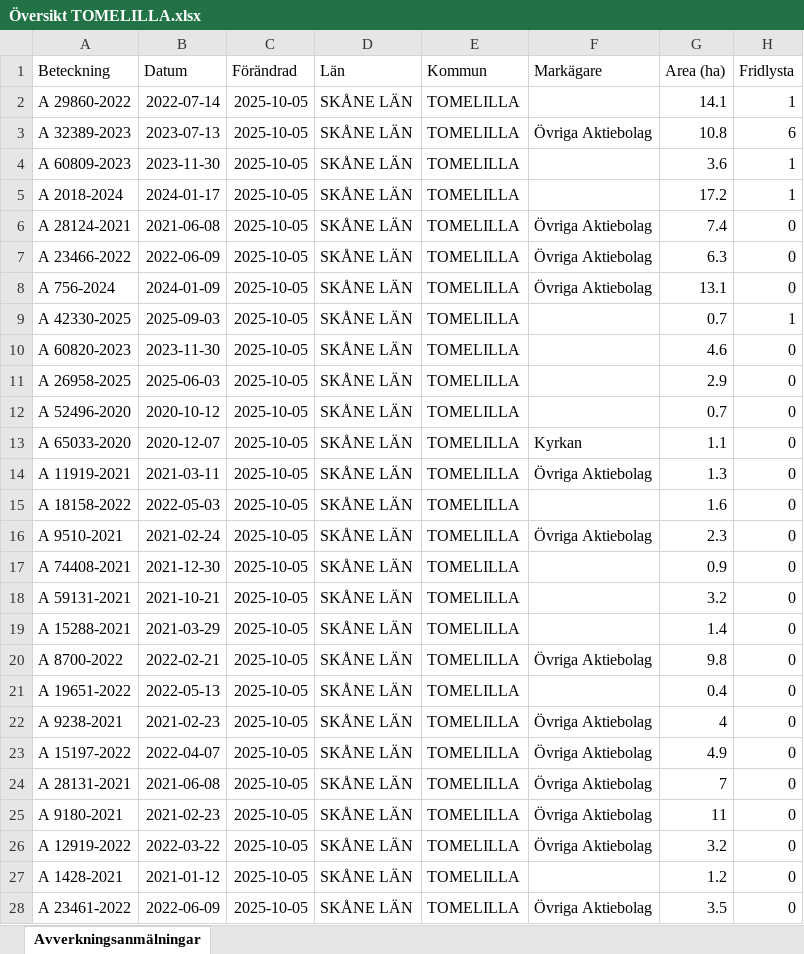
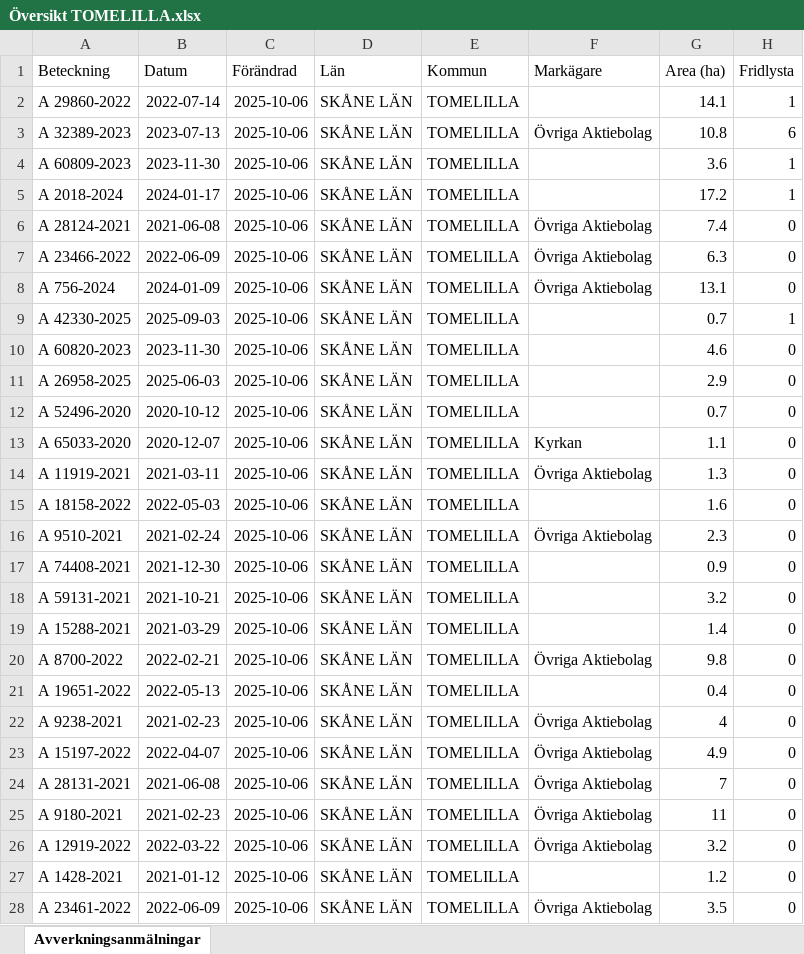
Before and after one commit to klasma/Logging_1270, an Excel workbook: Översikt TOMELILLA.xlsx, sheet Avverkningsanmälningar, drawn as a sheet; only a part is shown; values as stored, in another font and other column widths than the file's, no borders; the diff covers the shown part only; the diff names each change by its address in the sheet, - before the commit and + after, or states it on an @@ line.

```diff
--- a/Översikt TOMELILLA.xlsx (sheet Avverkningsanmälningar)
+++ b/Översikt TOMELILLA.xlsx (sheet Avverkningsanmälningar)
-C2:C28 (Förändrad): 2025-10-05
+C2:C28 (Förändrad): 2025-10-06
```
Also changed, not shown: 107 edited cells elsewhere in this sheet, artfynd/A 2018-2024 artfynd.xlsx, artfynd/A 23466-2022 artfynd.xlsx, 51 other files.
